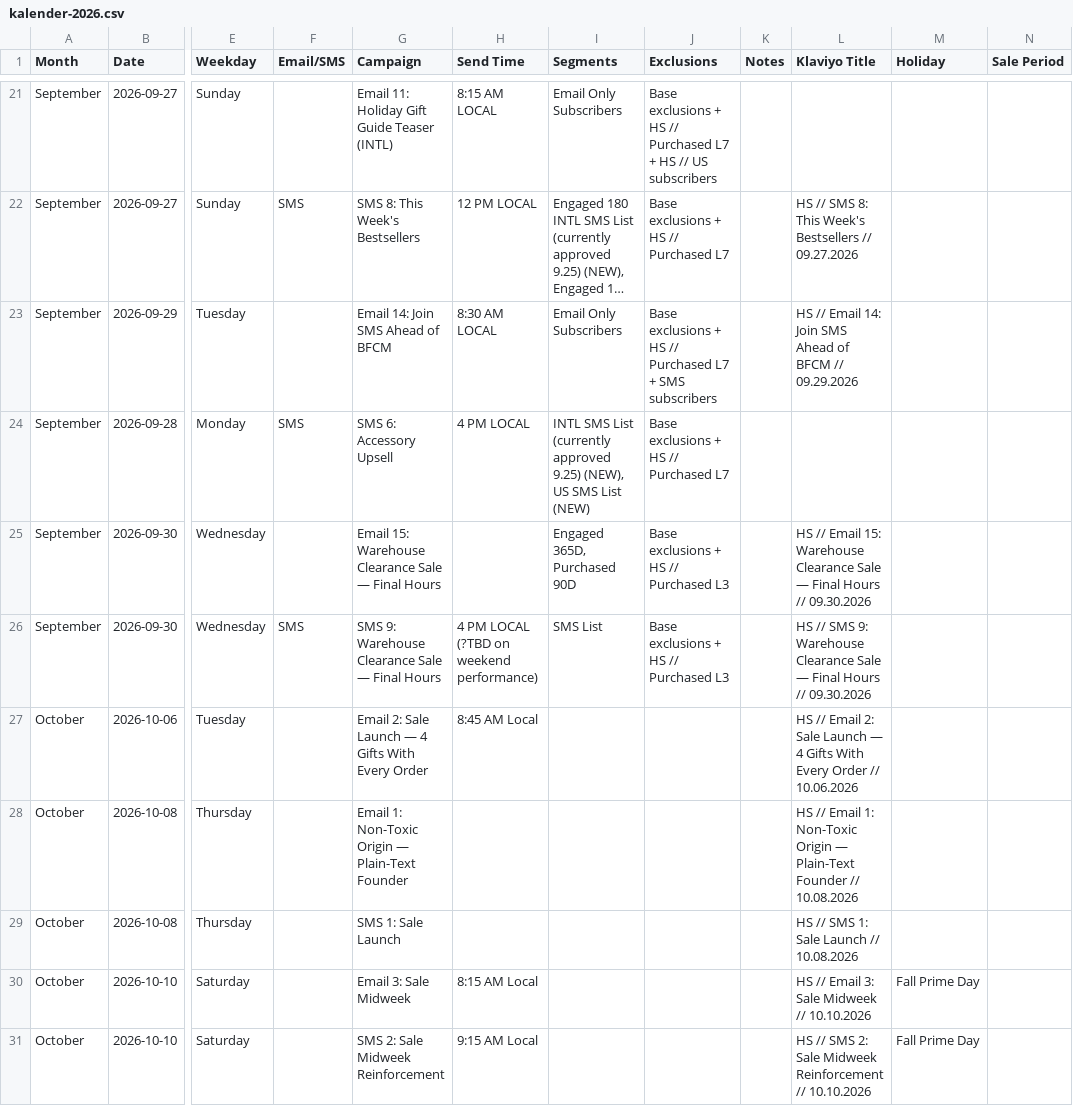
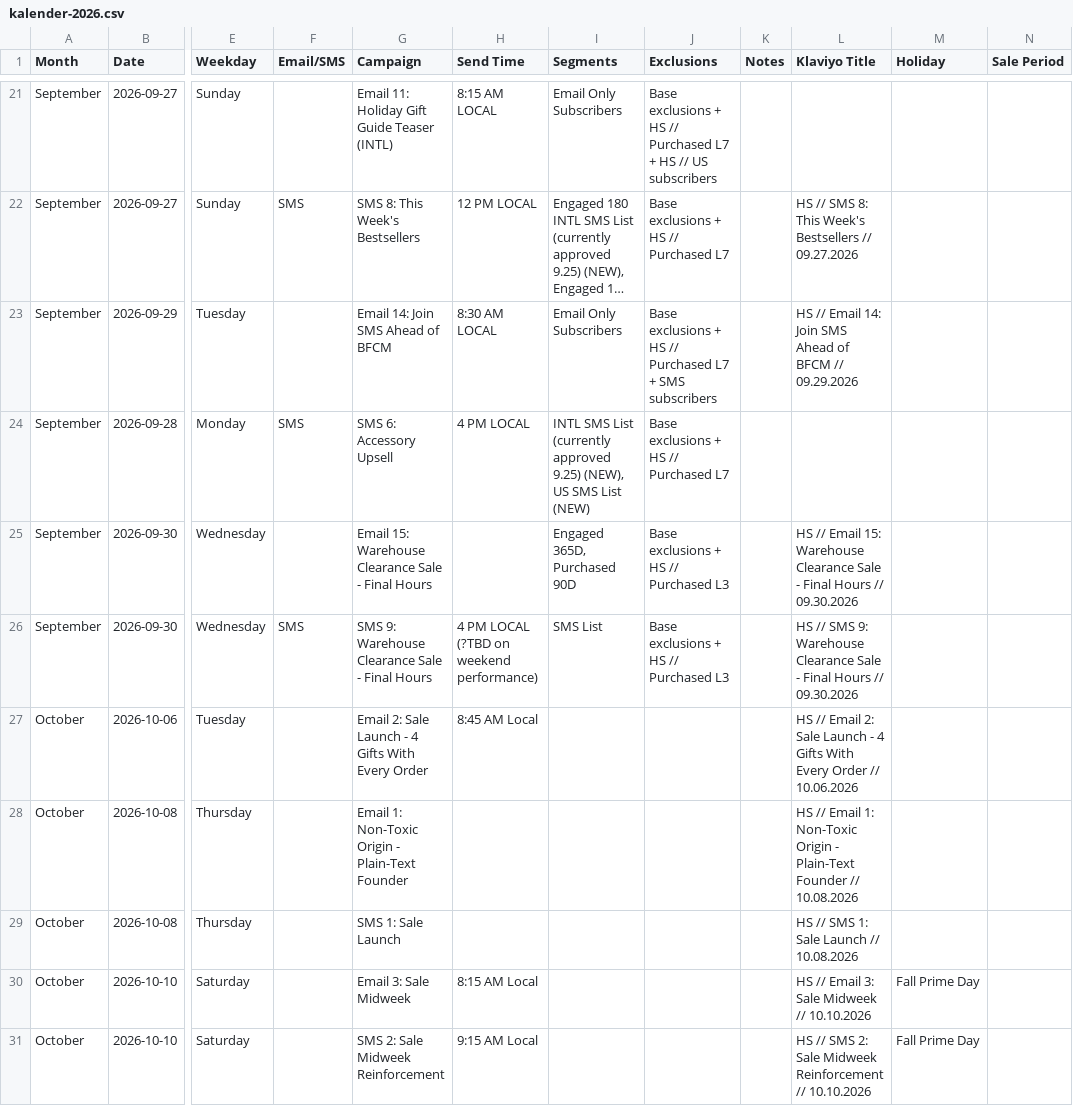
Before and after one commit to ChiefDTC/siraat-email-agent, a CSV file: research/homestead/kalender-2026.csv, drawn as a sheet; only a part is shown, gaps mark what is left out; long unchanged cells end in …; the diff covers the shown part only; the diff names each change by its address in the sheet, - before the commit and + after, or states it on an @@ line.

```diff
--- a/research/homestead/kalender-2026.csv
+++ b/research/homestead/kalender-2026.csv
-G25 (Campaign): …Clearance Sale — Final Hours
+G25 (Campaign): …Clearance Sale - Final Hours
-L25 (Klaviyo Title): …Clearance Sale — Final Hours…
+L25 (Klaviyo Title): …Clearance Sale - Final Hours…
-G26 (Campaign): SMS 9: Warehouse Clearance Sale — Final Hours
+G26 (Campaign): SMS 9: Warehouse Clearance Sale - Final Hours
-L26 (Klaviyo Title): …Clearance Sale — Final Hours…
+L26 (Klaviyo Title): …Clearance Sale - Final Hours…
-G27 (Campaign): …Sale Launch — 4 Gifts…
+G27 (Campaign): …Sale Launch - 4 Gifts…
-L27 (Klaviyo Title): …Sale Launch — 4 Gifts…
+L27 (Klaviyo Title): …Sale Launch - 4 Gifts…
-G28 (Campaign): …Non-Toxic Origin — Plain-Text Founder
+G28 (Campaign): …Non-Toxic Origin - Plain-Text Founder
-L28 (Klaviyo Title): …Non-Toxic Origin — Plain-Text Founder…
+L28 (Klaviyo Title): …Non-Toxic Origin - Plain-Text Founder…
```
Also changed, not shown: 16 edited cells elsewhere in this file, 3 other files.
